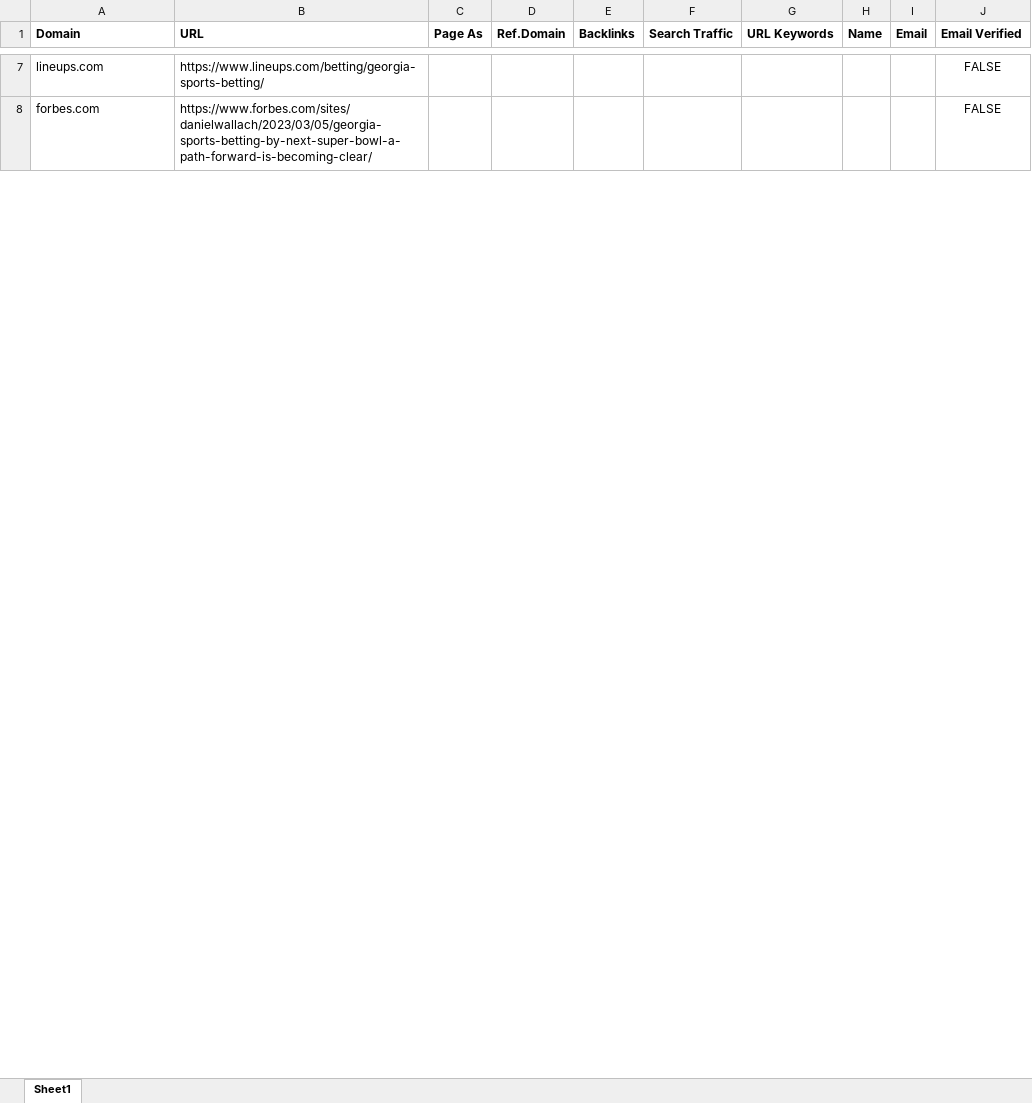
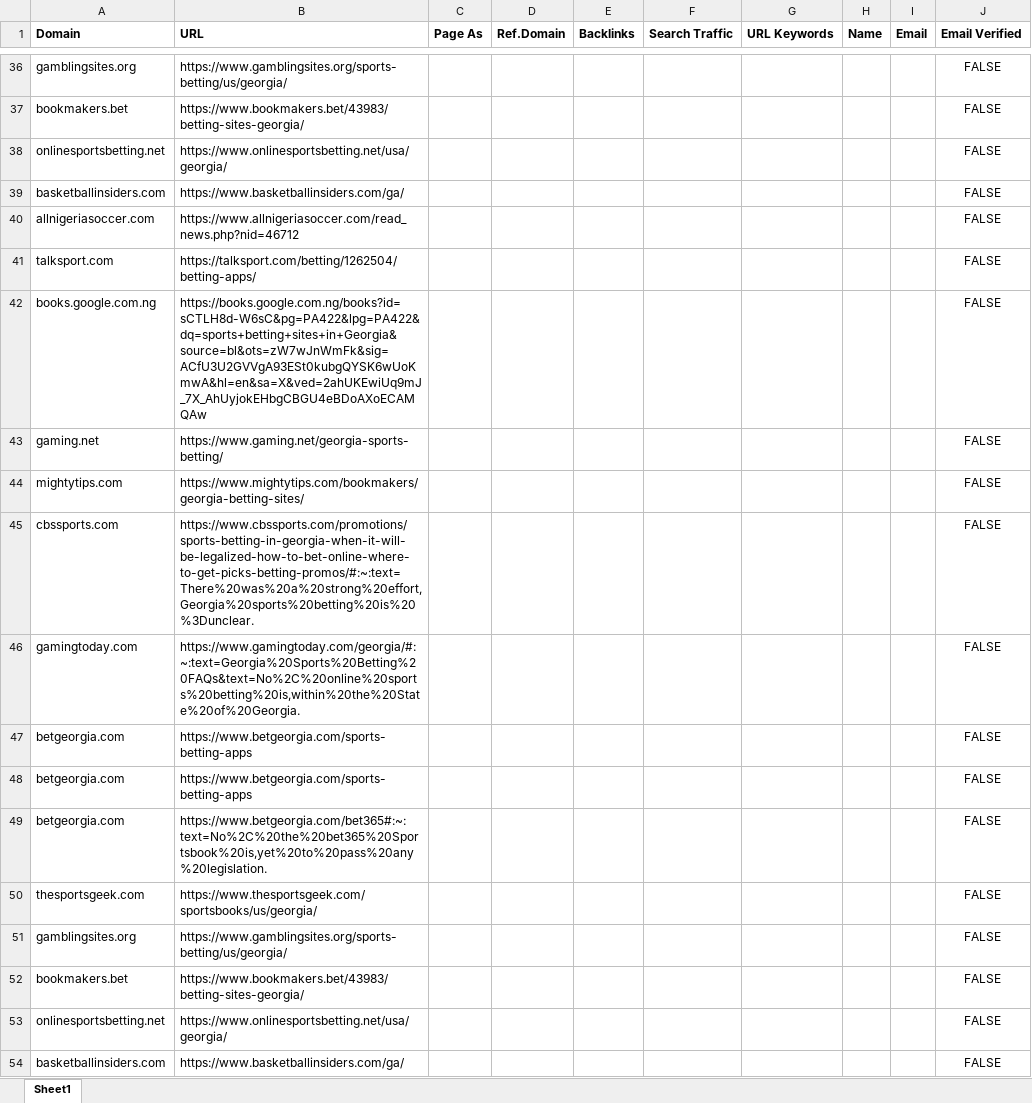
Before and after one commit to godwinjs/SCserver, an Excel workbook: search/link.xlsx, sheet Sheet1, drawn as a sheet; only a part is shown, gaps mark what is left out; values as stored, in another font and other column widths than the file's, no borders; addresses are those after the commit; the diff covers the shown part only; the diff names each change by its address in the sheet, - before the commit and + after, or states it on an @@ line.

```diff
--- a/search/link.xlsx (sheet Sheet1)
+++ b/search/link.xlsx (sheet Sheet1)
-A36 (Domain): lineups.com
+A36 (Domain): gamblingsites.org
-B36 (URL): https://www.lineups.com/betting/georgia-sports-betting/
+B36 (URL): https://www.gamblingsites.org/sports-betting/us/georgia/
+row 37: bookmakers.bet | https://www.bookmakers.bet/43983/betting-sites-georgia/ |  |  |  |  |  |  |  | FALSE
+row 38: onlinesportsbetting.net | https://www.onlinesportsbetting.net/usa/georgia/ |  |  |  |  |  |  |  | FALSE
+row 39: basketballinsiders.com | https://www.basketballinsiders.com/ga/ |  |  |  |  |  |  |  | FALSE
+row 40: allnigeriasoccer.com | https://www.allnigeriasoccer.com/read_news.php?nid=46712 |  |  |  |  |  |  |  | FALSE
+row 41: talksport.com | https://talksport.com/betting/1262504/betting-apps/ |  |  |  |  |  |  |  | FALSE
+row 42: books.google.com.ng | https://books.google.com.ng/books?id=sCTLH8d-W6sC&pg=PA422&lpg=PA422&dq=sports+betting+sites+in+Georgia&source=bl&ots=zW7wJnWmFk&sig=ACfU3U2GVVgA93ESt0kubgQYSK6wUoKmwA&hl=en&sa=X&ved=2ahUKEwiUq9mJ_7X_AhUyjokEHbgCBGU4eBDoAXoECAMQAw |  |  |  |  |  |  |  | FALSE
+row 43: gaming.net | https://www.gaming.net/georgia-sports-betting/ |  |  |  |  |  |  |  | FALSE
+row 44: mightytips.com | https://www.mightytips.com/bookmakers/georgia-betting-sites/ |  |  |  |  |  |  |  | FALSE
-A45 (Domain): forbes.com
+A45 (Domain): cbssports.com
-B45 (URL): https://www.forbes.com/sites/danielwallach/2023/03/05/georgia-sports-betting-by-next-super-bowl-a-path-forward-is-becoming-clear/
+B45 (URL): https://www.cbssports.com/promotions/sports-betting-in-georgia-when-it-will-be-legalized-how-to-bet-online-where-to-get-picks-betting-promos/#:~:text=There%20was%20a%20strong%20effort,Georgia%20sports%20betting%20is%20%3Dunclear.
+row 46: gamingtoday.com | https://www.gamingtoday.com/georgia/#:~:text=Georgia%20Sports%20Betting%20FAQs&text=No%2C%20online%20sports%20betting%20is,within%20the%20State%20of%20Georgia. |  |  |  |  |  |  |  | FALSE
+row 47: betgeorgia.com | https://www.betgeorgia.com/sports-betting-apps |  |  |  |  |  |  |  | FALSE
+row 48: betgeorgia.com | https://www.betgeorgia.com/sports-betting-apps |  |  |  |  |  |  |  | FALSE
+row 49: betgeorgia.com | https://www.betgeorgia.com/bet365#:~:text=No%2C%20the%20bet365%20Sportsbook%20is,yet%20to%20pass%20any%20legislation. |  |  |  |  |  |  |  | FALSE
+row 50: thesportsgeek.com | https://www.thesportsgeek.com/sportsbooks/us/georgia/ |  |  |  |  |  |  |  | FALSE
+row 51: gamblingsites.org | https://www.gamblingsites.org/sports-betting/us/georgia/ |  |  |  |  |  |  |  | FALSE
+row 52: bookmakers.bet | https://www.bookmakers.bet/43983/betting-sites-georgia/ |  |  |  |  |  |  |  | FALSE
+row 53: onlinesportsbetting.net | https://www.onlinesportsbetting.net/usa/georgia/ |  |  |  |  |  |  |  | FALSE
+row 54: basketballinsiders.com | https://www.basketballinsiders.com/ga/ |  |  |  |  |  |  |  | FALSE
```
Also changed, not shown: 81 added rows, 1 removed row and 7 edited cells elsewhere in this sheet, 6 other files.
